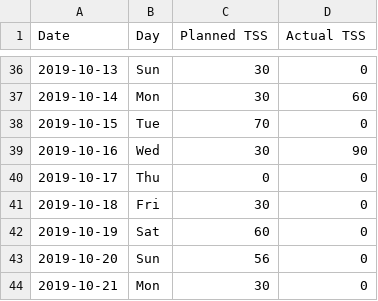
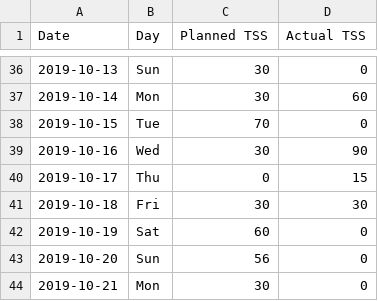
Before and after one commit to BoukeLubach/Airconditioning_powercalculations, a CSV file: TSSlog2.csv, drawn as a sheet; only a part is shown, gaps mark what is left out.

Commit message:
updated table layout

```diff
--- a/TSSlog2.csv
+++ b/TSSlog2.csv
@@ -39,4 +39,4 @@ Date;Day;Planned TSS;Actual TSS
 2019-10-16;Wed;30;90
-2019-10-17;Thu;0;0
-2019-10-18;Fri;30;0
+2019-10-17;Thu;0;15
+2019-10-18;Fri;30;30
 2019-10-19;Sat;60;0
```
Also changed, not shown: 4 other files.
